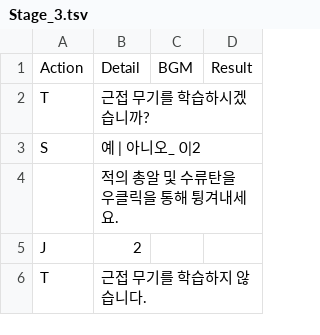
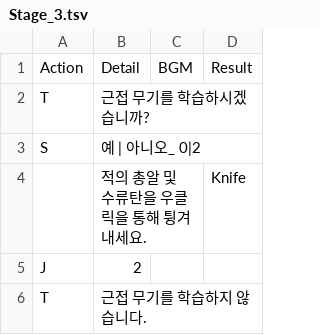
Before and after one commit to Haleluya777/GNGC_GameJam, a TSV file: Assets/Resources/DialogueS/Stage_3.tsv, drawn as a sheet.

```diff
--- a/Assets/Resources/DialogueS/Stage_3.tsv
+++ b/Assets/Resources/DialogueS/Stage_3.tsv
@@ -3,3 +3,3 @@ T	근접 무기를 학습하시겠습니까?
 S	예 | 아니오_ 0|2		
-	적의 총알 및 수류탄을 우클릭을 통해 튕겨내세요.		
+	적의 총알 및 수류탄을 우클릭을 통해 튕겨내세요.		Knife
 J	2		
```
Also changed, not shown: 25 other files.
